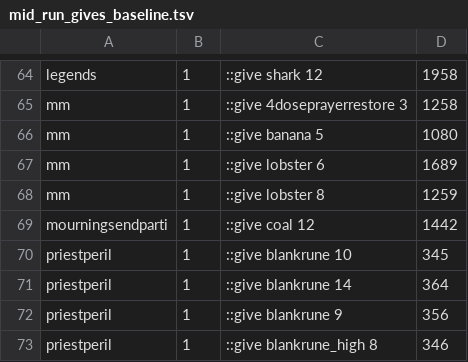
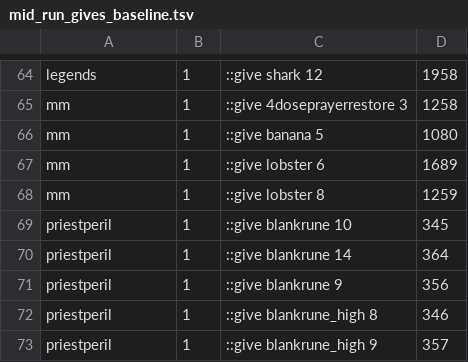
Before and after one commit to MRobertEvers/oldschool-clientc, a TSV file: tools/quest_gate/mid_run_gives_baseline.tsv, drawn as a sheet; only a part is shown, gaps mark what is left out; the shorter side is filled out with more unchanged rows; the diff names each change by its address in the sheet, - before the commit and + after, or states it on an @@ line.

```diff
--- a/tools/quest_gate/mid_run_gives_baseline.tsv
+++ b/tools/quest_gate/mid_run_gives_baseline.tsv
-row 69: mourningsendparti | 1 | ::give coal 12 | 1442
```
